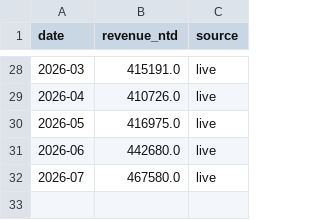
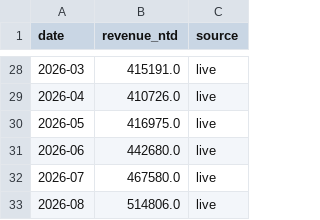
Before and after one commit to oli-verr/semis-dashboard, a CSV file: data/live/tsmc_revenue.csv, drawn as a sheet; only a part is shown, gaps mark what is left out; the diff names each change by its address in the sheet, - before the commit and + after, or states it on an @@ line.

```diff
--- a/data/live/tsmc_revenue.csv
+++ b/data/live/tsmc_revenue.csv
+row 33: 2026-08 | 514806.0 | live
```
Also changed, not shown: data/live/gpu_spot_prices.csv, data/live/prices.csv.
